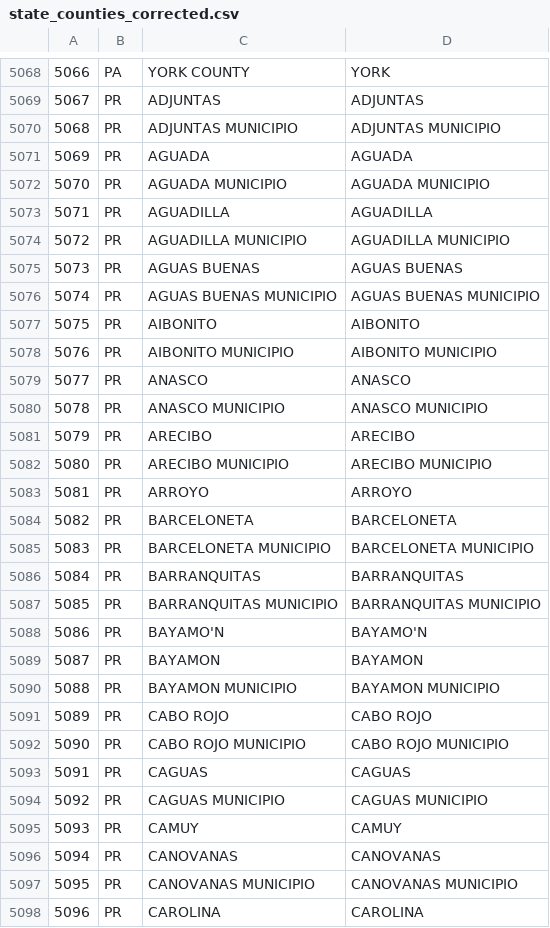
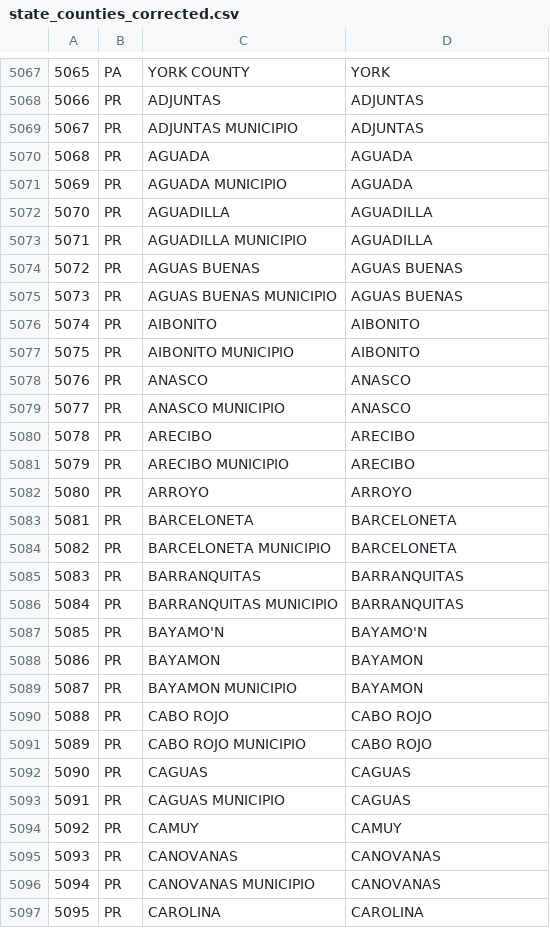
Before and after one commit to edgi-govdata-archiving/ECHO_modules, a CSV file: data/state_counties_corrected.csv, drawn as a sheet; only a part is shown, gaps mark what is left out; addresses are those after the commit; the diff covers the shown part only; the diff names each change by its address in the sheet, - before the commit and + after, or states it on an @@ line.

Commit message:
Further editing of counties.

```diff
--- a/data/state_counties_corrected.csv
+++ b/data/state_counties_corrected.csv
@@ column A renumbered from row 1 down @@
-D5069: ADJUNTAS MUNICIPIO
+D5069: ADJUNTAS
-D5071: AGUADA MUNICIPIO
+D5071: AGUADA
-D5073: AGUADILLA MUNICIPIO
+D5073: AGUADILLA
-D5075: AGUAS BUENAS MUNICIPIO
+D5075: AGUAS BUENAS
-D5077: AIBONITO MUNICIPIO
+D5077: AIBONITO
-D5079: ANASCO MUNICIPIO
+D5079: ANASCO
-D5081: ARECIBO MUNICIPIO
+D5081: ARECIBO
-D5084: BARCELONETA MUNICIPIO
+D5084: BARCELONETA
-D5086: BARRANQUITAS MUNICIPIO
+D5086: BARRANQUITAS
-D5089: BAYAMON MUNICIPIO
+D5089: BAYAMON
-D5091: CABO ROJO MUNICIPIO
+D5091: CABO ROJO
-D5093: CAGUAS MUNICIPIO
+D5093: CAGUAS
-D5096: CANOVANAS MUNICIPIO
+D5096: CANOVANAS
```
Also changed, not shown: 1 removed row and 114 edited cells elsewhere in this file, 1 other file.
